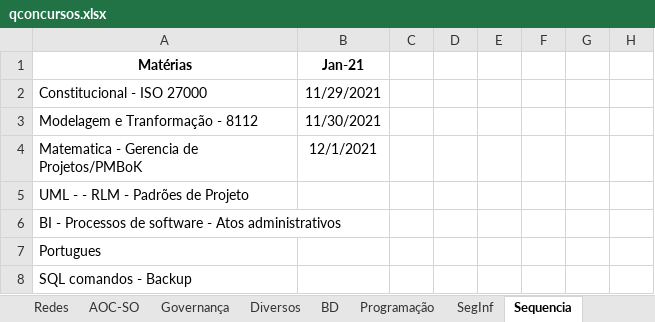
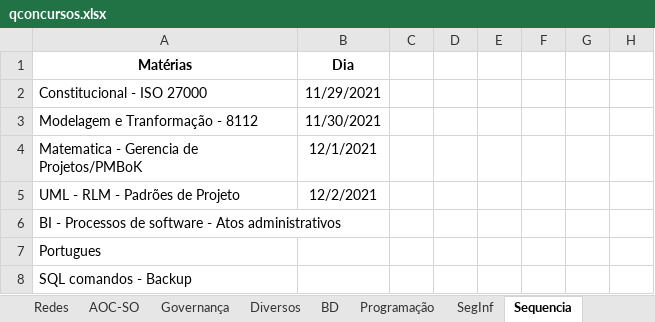
Before and after one commit to willhc1984/estudos, an Excel workbook: qconcursos.xlsx, sheet Sequencia, drawn as a sheet; only a part is shown; values as stored, in another font and other column widths than the file's, no borders; removed rows and columns are numbered as before the commit, all else as after; the diff names each change by its address in the sheet, - before the commit and + after, or states it on an @@ line.

Commit message:
up

```diff
--- a/qconcursos.xlsx (sheet Sequencia)
+++ b/qconcursos.xlsx (sheet Sequencia)
-B1: Jan-21
+B1: Dia
-row 5: UML - - RLM - Padrões de Projeto
+row 5: UML - RLM - Padrões de Projeto | 12/2/2021
```
Also changed, not shown: sheet Engenharia, sheet Basicas.
